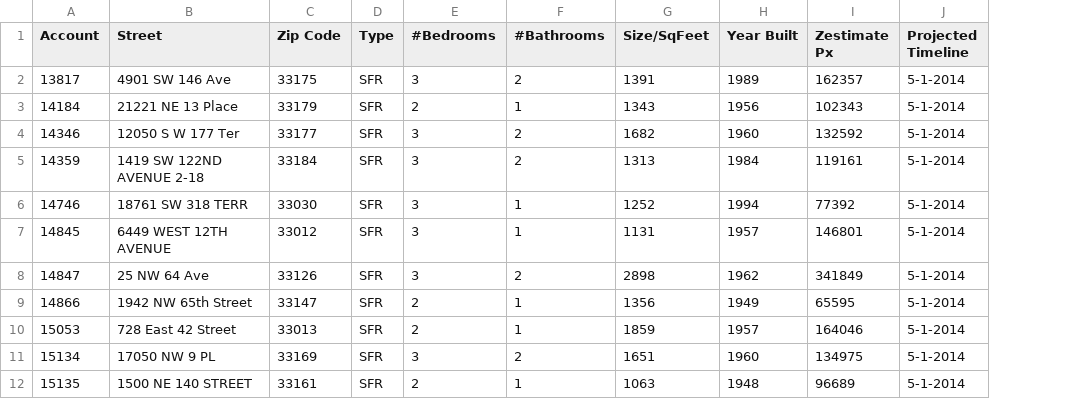
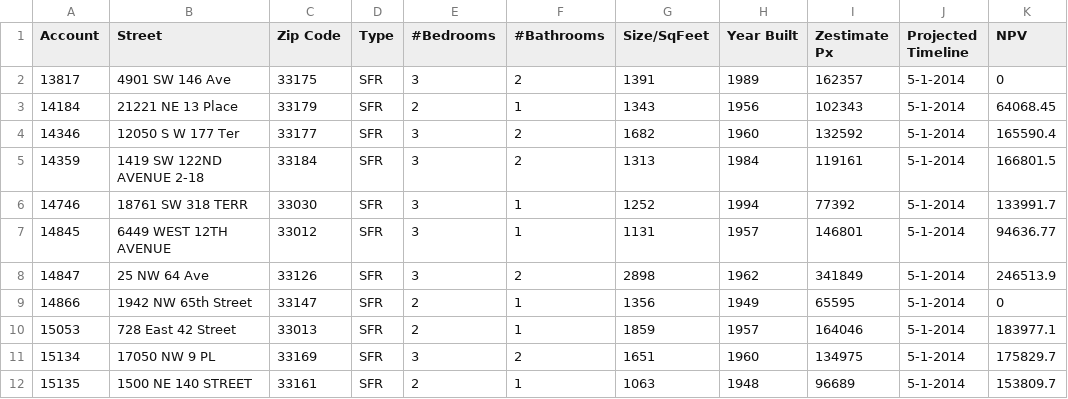
Before and after one commit to shadowhhl/Altura, a CSV file: Altura/input.csv, drawn as a sheet; only a part is shown; the diff names each change by its address in the sheet, - before the commit and + after, or states it on an @@ line.

```diff
--- a/Altura/input.csv
+++ b/Altura/input.csv
+column K (NPV), rows 2-12: 0 | 64068.45 | 165590.4 | 166801.5 | 133991.7 | 94636.77 | 246513.9 | 0 | 183977.1 | 175829.7 | 153809.7
```
Also changed, not shown: 11 other files.
